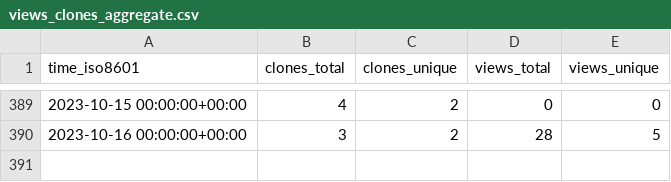
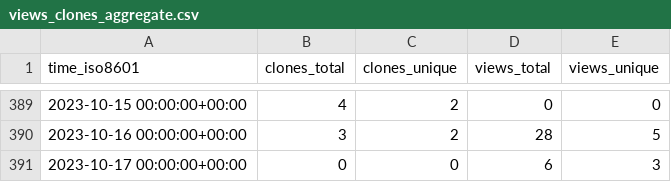
Before and after one commit to dylansdaniels/hnn_tracking_test, a CSV file: jonescompneurolab/hnn-core/ghrs-data/views_clones_aggregate.csv, drawn as a sheet; only a part is shown, gaps mark what is left out; the diff names each change by its address in the sheet, - before the commit and + after, or states it on an @@ line.

```diff
--- a/jonescompneurolab/hnn-core/ghrs-data/views_clones_aggregate.csv
+++ b/jonescompneurolab/hnn-core/ghrs-data/views_clones_aggregate.csv
+row 391: 2023-10-17 00:00:00+00:00 | 0 | 0 | 6 | 3
```
Also changed, not shown: 1 other file.
